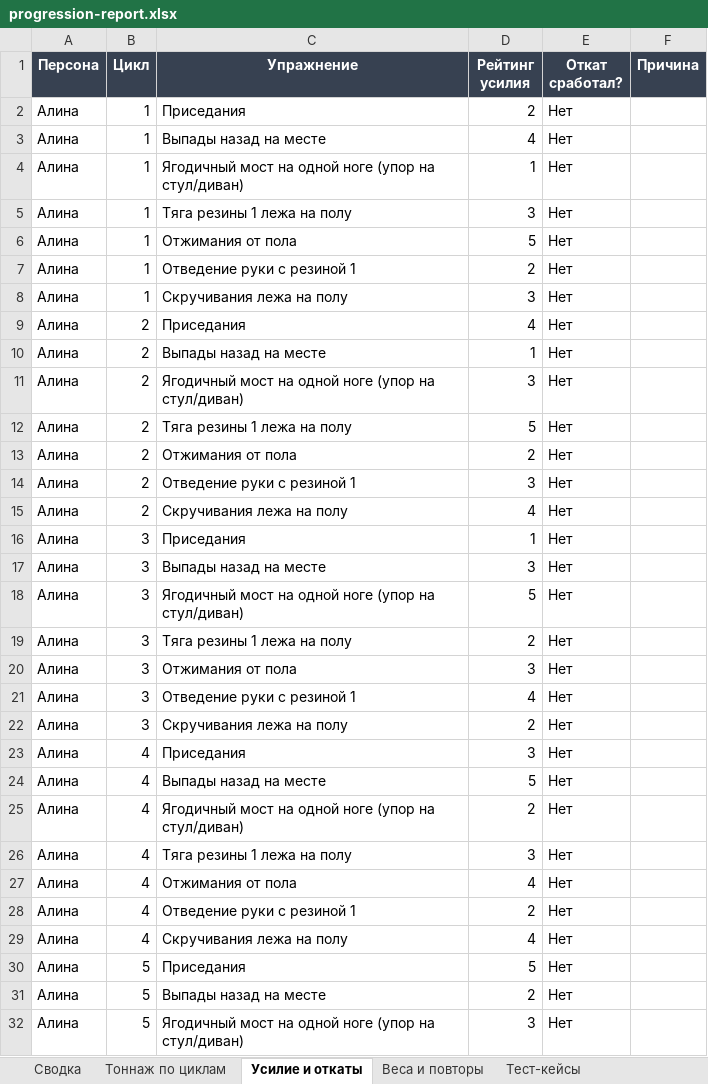
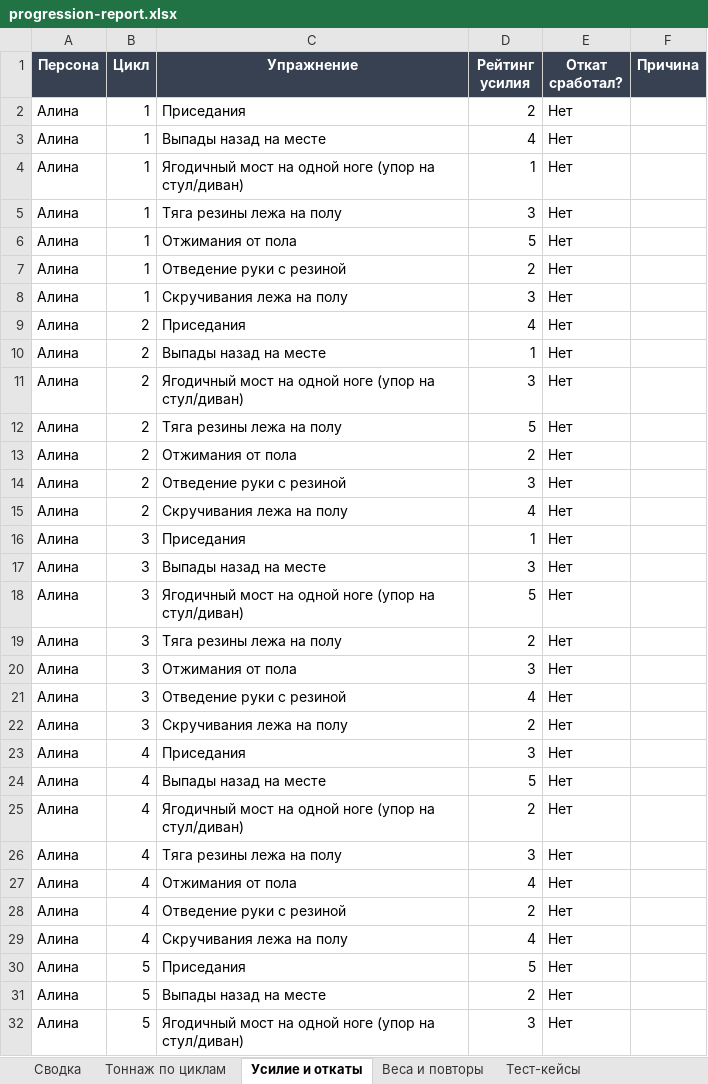
Before and after one commit to maxim46kursk-sudo/fitpro, an Excel workbook: reports/progression-report.xlsx, sheet Усилие и откаты, drawn as a sheet; only a part is shown; values as stored, in another font and other column widths than the file's, no borders; the diff covers the shown part only; the diff names each change by its address in the sheet, - before the commit and + after, or states it on an @@ line.

```diff
--- a/reports/progression-report.xlsx (sheet Усилие и откаты)
+++ b/reports/progression-report.xlsx (sheet Усилие и откаты)
-C5 (Упражнение): Тяга резины 1 лежа на полу
+C5 (Упражнение): Тяга резины лежа на полу
-C7 (Упражнение): Отведение руки с резиной 1
+C7 (Упражнение): Отведение руки с резиной
-C12 (Упражнение): Тяга резины 1 лежа на полу
+C12 (Упражнение): Тяга резины лежа на полу
-C14 (Упражнение): Отведение руки с резиной 1
+C14 (Упражнение): Отведение руки с резиной
-C19 (Упражнение): Тяга резины 1 лежа на полу
+C19 (Упражнение): Тяга резины лежа на полу
-C21 (Упражнение): Отведение руки с резиной 1
+C21 (Упражнение): Отведение руки с резиной
-C26 (Упражнение): Тяга резины 1 лежа на полу
+C26 (Упражнение): Тяга резины лежа на полу
-C28 (Упражнение): Отведение руки с резиной 1
+C28 (Упражнение): Отведение руки с резиной
```
Also changed, not shown: 8 edited cells elsewhere in this sheet, sheet Тест-кейсы, sheet Веса и повторы, 5 other files.
